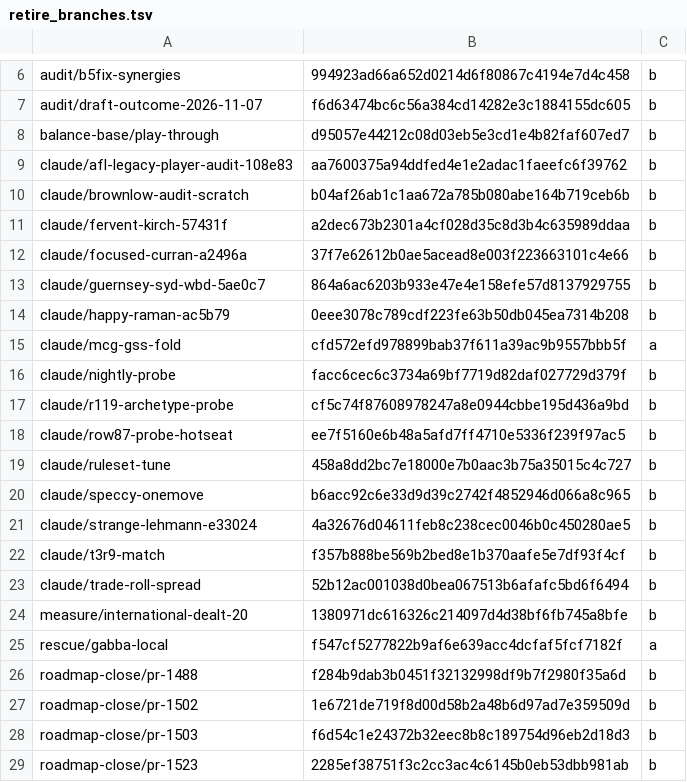
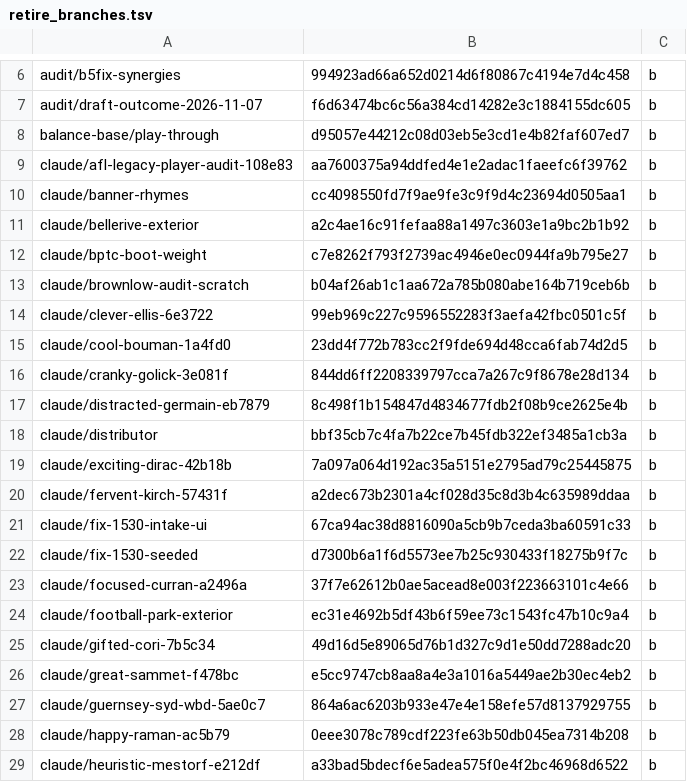
Before and after one commit to aussierulesdynasties/Afl-auto-battler, a TSV file: .github/hygiene/retire_branches.tsv, drawn as a sheet; only a part is shown, gaps mark what is left out; the shorter side is filled out with more unchanged rows; the diff covers the shown part only; the diff names each change by its address in the sheet, - before the commit and + after, or states it on an @@ line.

```diff
--- a/.github/hygiene/retire_branches.tsv
+++ b/.github/hygiene/retire_branches.tsv
+row 10: claude/banner-rhymes | cc4098550fd7f9ae9fe3c9f9d4c23694d0505aa1 | b
+row 11: claude/bellerive-exterior | a2c4ae16c91fefaa88a1497c3603e1a9bc2b1b92 | b
+row 12: claude/bptc-boot-weight | c7e8262f793f2739ac4946e0ec0944fa9b795e27 | b
+row 14: claude/clever-ellis-6e3722 | 99eb969c227c9596552283f3aefa42fbc0501c5f | b
+row 15: claude/cool-bouman-1a4fd0 | 23dd4f772b783cc2f9fde694d48cca6fab74d2d5 | b
+row 16: claude/cranky-golick-3e081f | 844dd6ff2208339797cca7a267c9f8678e28d134 | b
+row 17: claude/distracted-germain-eb7879 | 8c498f1b154847d4834677fdb2f08b9ce2625e4b | b
+row 18: claude/distributor | bbf35cb7c4fa7b22ce7b45fdb322ef3485a1cb3a | b
+row 19: claude/exciting-dirac-42b18b | 7a097a064d192ac35a5151e2795ad79c25445875 | b
+row 21: claude/fix-1530-intake-ui | 67ca94ac38d8816090a5cb9b7ceda3ba60591c33 | b
+row 22: claude/fix-1530-seeded | d7300b6a1f6d5573ee7b25c930433f18275b9f7c | b
+row 24: claude/football-park-exterior | ec31e4692b5df43b6f59ee73c1543fc47b10c9a4 | b
+row 25: claude/gifted-cori-7b5c34 | 49d16d5e89065d76b1d327c9d1e50dd7288adc20 | b
+row 26: claude/great-sammet-f478bc | e5cc9747cb8aa8a4e3a1016a5449ae2b30ec4eb2 | b
+row 29: claude/heuristic-mestorf-e212df | a33bad5bdecf6e5adea575f0e4f2bc46968d6522 | b
```
Also changed, not shown: 24 added rows elsewhere in this file.
